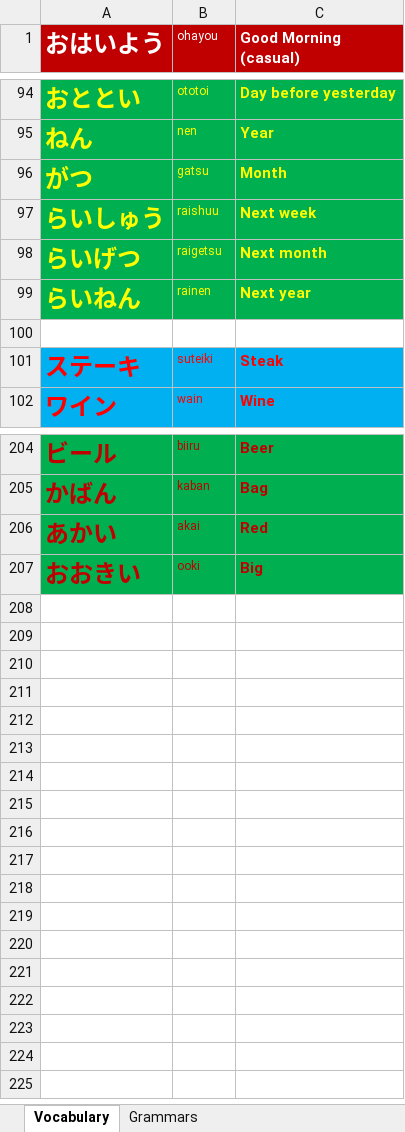
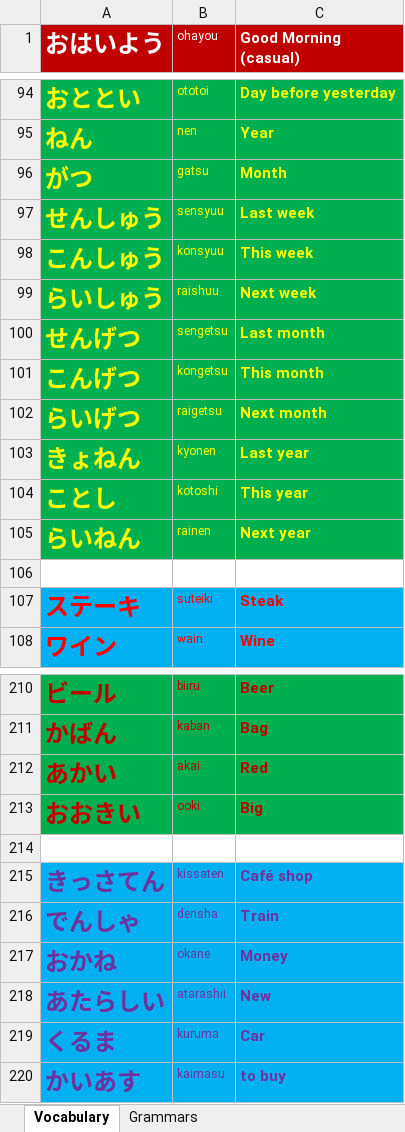
Before and after one commit to TienVNguyen/Japanese, an Excel workbook: JapanSocietyNYC.xlsx, sheet Vocabulary, drawn as a sheet; only a part is shown, gaps mark what is left out; values as stored, in another font and other column widths than the file's, no borders; the diff names each change by its address in the sheet, - before the commit and + after, or states it on an @@ line.

```diff
--- a/JapanSocietyNYC.xlsx (sheet Vocabulary)
+++ b/JapanSocietyNYC.xlsx (sheet Vocabulary)
+row 97: せんしゅう | sensyuu | Last week
+row 98: こんしゅう | konsyuu | This week
+row 100: せんげつ | sengetsu | Last month
+row 101: こんげつ | kongetsu | This month
+row 103: きょねん | kyonen | Last year
+row 104: ことし | kotoshi | This year
+row 214: (empty)
+row 215: きっさてん | kissaten | Café shop
+row 216: でんしゃ | densha | Train
+row 217: おかね | okane | Money
+row 218: あたらしい | atarashii | New
+row 219: くるま | kuruma | Car
+row 220: かいあす | kaimasu | to buy
```
Also changed, not shown: sheet Grammars.
